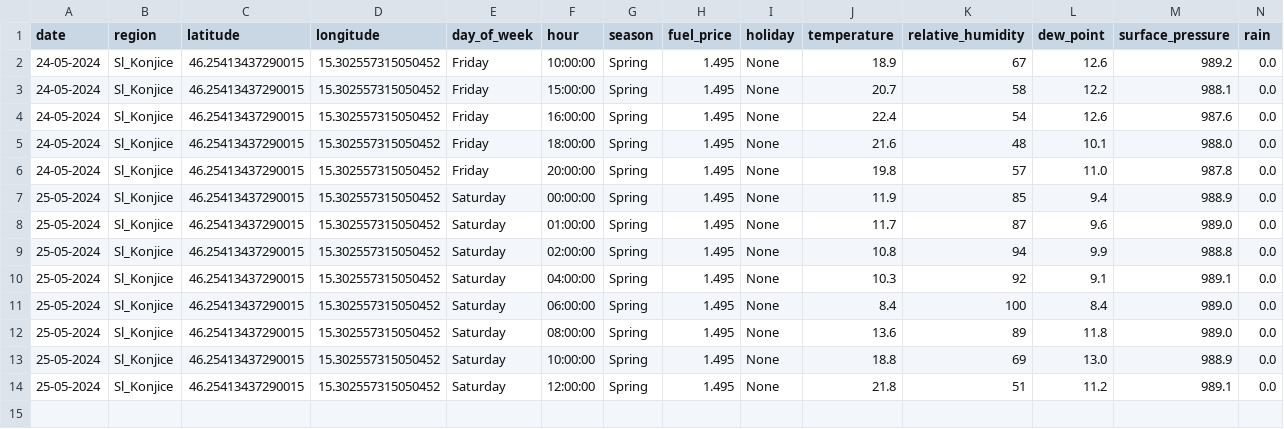
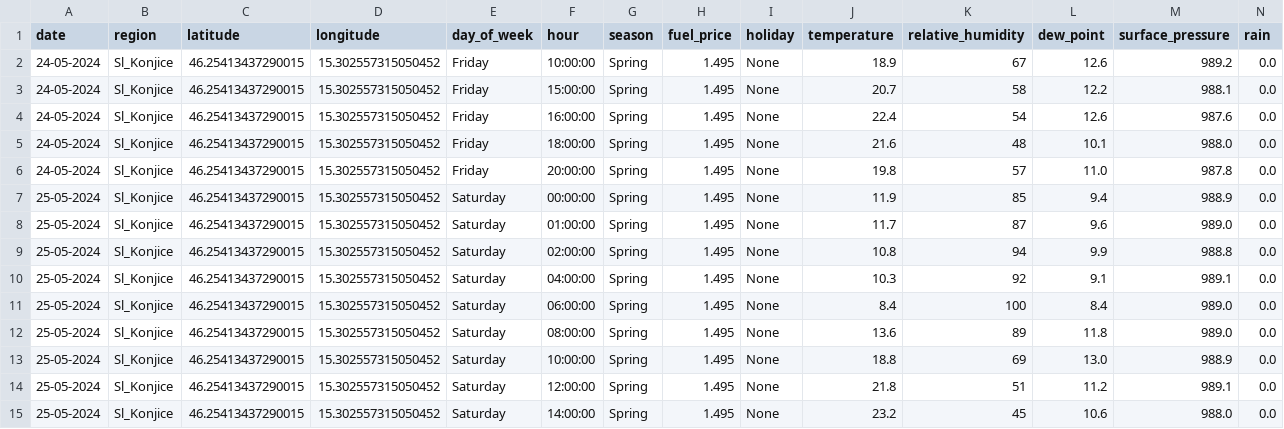
Before and after one commit to ChiefPatrik/trafficPredictions, a CSV file: data/merged/Sl_Konjice_data.csv, drawn as a sheet; only a part is shown; rows hold the shown columns only; the diff names each change by its address in the sheet, - before the commit and + after, or states it on an @@ line.

```diff
--- a/data/merged/Sl_Konjice_data.csv
+++ b/data/merged/Sl_Konjice_data.csv
+row 15: 25-05-2024 | Sl_Konjice | 46.25413437290015 | 15.302557315050452 | Saturday | 14:00:00 | Spring | 1.495 | None | 23.2 | 45 | 10.6 | 988.0 | 0.0
```
Also changed, not shown: data/merged/Ljubljana_data.csv, data/merged/Maribor_data.csv, 4 other files.
